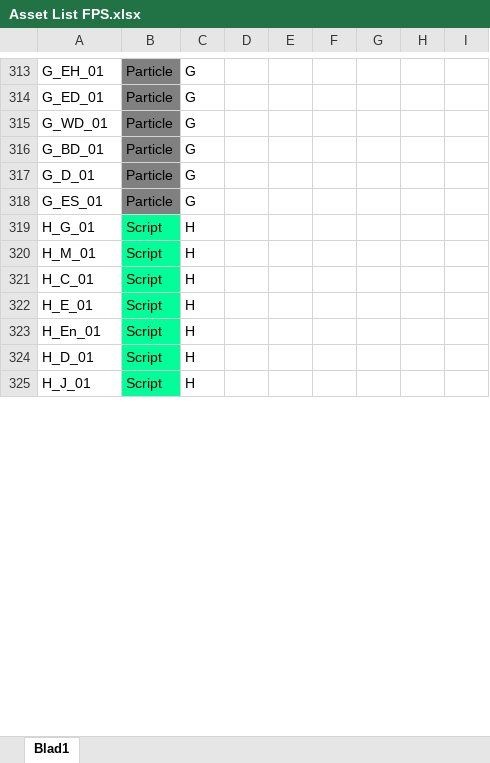
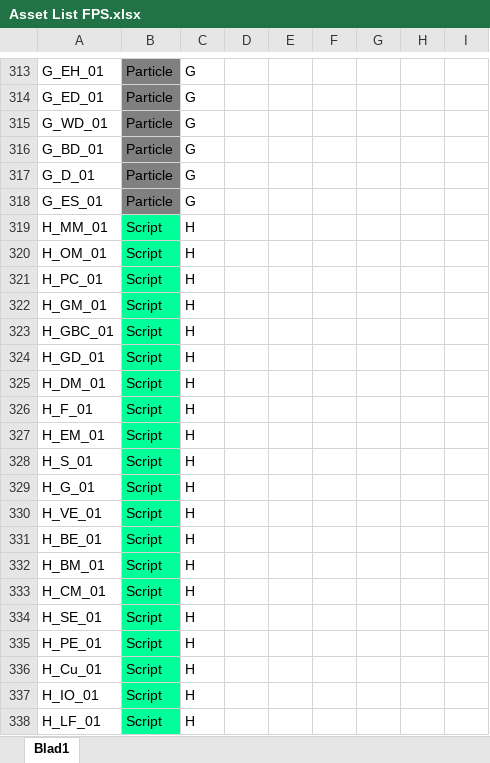
Before and after one commit to ryuiji/FPS, an Excel workbook: Algemeen/Asset List FPS.xlsx, sheet Blad1, drawn as a sheet; only a part is shown, gaps mark what is left out; values as stored, in another font and other column widths than the file's, no borders; addresses are those after the commit; the diff covers the shown part only; the diff names each change by its address in the sheet, - before the commit and + after, or states it on an @@ line.

Commit message:
Assetlist semi-klaar

```diff
--- a/Algemeen/Asset List FPS.xlsx (sheet Blad1)
+++ b/Algemeen/Asset List FPS.xlsx (sheet Blad1)
+row 319: H_MM_01 | Script | H
+row 320: H_OM_01 | Script | H
+row 321: H_PC_01 | Script | H
+row 322: H_GM_01 | Script | H
+row 323: H_GBC_01 | Script | H
+row 324: H_GD_01 | Script | H
+row 325: H_DM_01 | Script | H
+row 326: H_F_01 | Script | H
+row 327: H_EM_01 | Script | H
+row 328: H_S_01 | Script | H
+row 330: H_VE_01 | Script | H
+row 331: H_BE_01 | Script | H
-A332: H_M_01
+A332: H_BM_01
-A333: H_C_01
+A333: H_CM_01
-A334: H_E_01
+A334: H_SE_01
-A335: H_En_01
+A335: H_PE_01
-A336: H_D_01
+A336: H_Cu_01
-A337: H_J_01
+A337: H_IO_01
+row 338: H_LF_01 | Script | H
```
Also changed, not shown: 23 added rows, 8 edited cells and cell formats elsewhere in this sheet.
